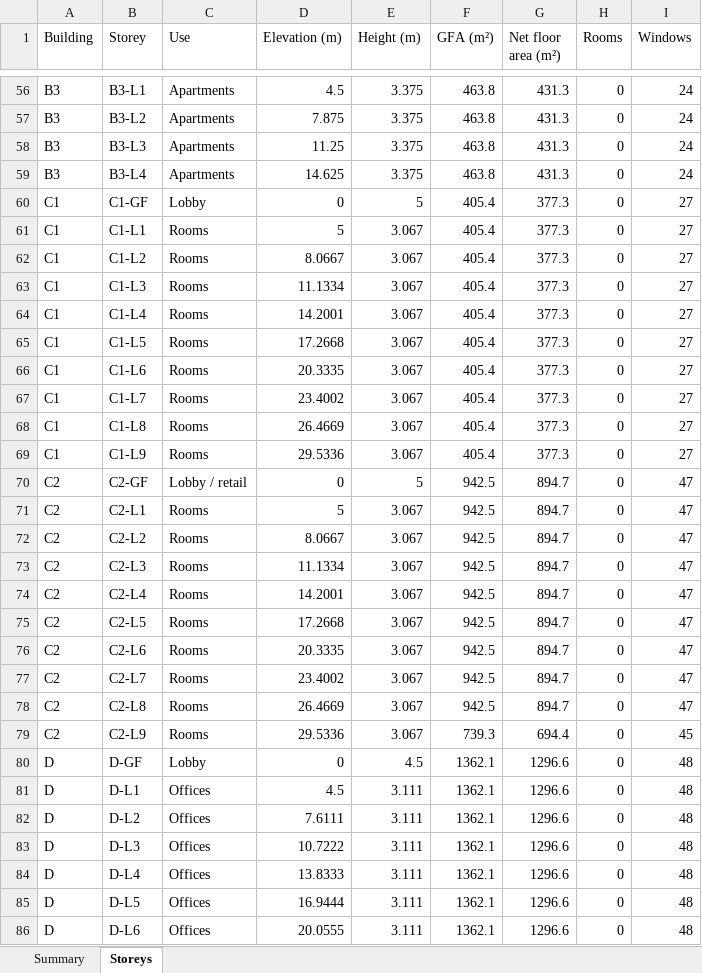
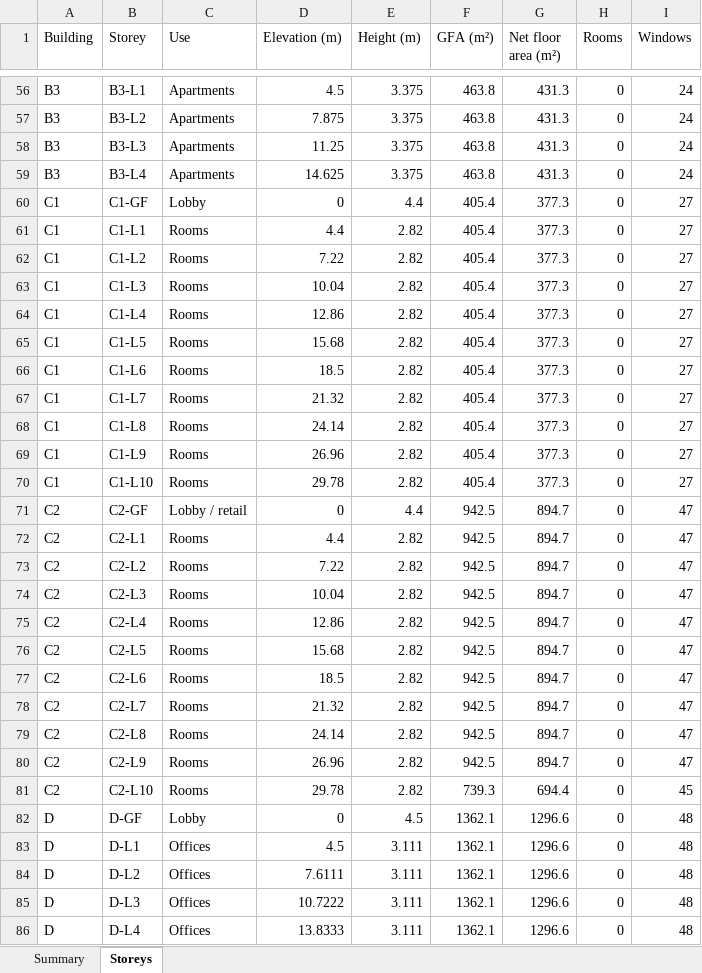
Before and after one commit to v1nnrar/Panorama, an Excel workbook: 03_existing/model/area_schedule.xlsx, sheet Storeys, drawn as a sheet; only a part is shown, gaps mark what is left out; the shorter side is filled out with more unchanged rows; values as stored, in another font and other column widths than the file's, no borders; addresses are those after the commit; the diff names each change by its address in the sheet, - before the commit and + after, or states it on an @@ line.

```diff
--- a/03_existing/model/area_schedule.xlsx (sheet Storeys)
+++ b/03_existing/model/area_schedule.xlsx (sheet Storeys)
-E60 (Height (m)): 5
+E60 (Height (m)): 4.4
-D61 (Elevation (m)): 5
+D61 (Elevation (m)): 4.4
-E61:E69 (Height (m)): 3.067
+E61:E69 (Height (m)): 2.82
-D62 (Elevation (m)): 8.0667
+D62 (Elevation (m)): 7.22
-D63 (Elevation (m)): 11.1334
+D63 (Elevation (m)): 10.04
-D64 (Elevation (m)): 14.2001
+D64 (Elevation (m)): 12.86
-D65 (Elevation (m)): 17.2668
+D65 (Elevation (m)): 15.68
-D66 (Elevation (m)): 20.3335
+D66 (Elevation (m)): 18.5
-D67 (Elevation (m)): 23.4002
+D67 (Elevation (m)): 21.32
-D68 (Elevation (m)): 26.4669
+D68 (Elevation (m)): 24.14
-D69 (Elevation (m)): 29.5336
+D69 (Elevation (m)): 26.96
+row 70: C1 | C1-L10 | Rooms | 29.78 | 2.82 | 405.4 | 377.3 | 0 | 27
-E71 (Height (m)): 5
+E71 (Height (m)): 4.4
-D72 (Elevation (m)): 5
+D72 (Elevation (m)): 4.4
-E72:E80 (Height (m)): 3.067
+E72:E80 (Height (m)): 2.82
-D73 (Elevation (m)): 8.0667
+D73 (Elevation (m)): 7.22
-D74 (Elevation (m)): 11.1334
+D74 (Elevation (m)): 10.04
-D75 (Elevation (m)): 14.2001
+D75 (Elevation (m)): 12.86
-D76 (Elevation (m)): 17.2668
+D76 (Elevation (m)): 15.68
-D77 (Elevation (m)): 20.3335
+D77 (Elevation (m)): 18.5
-D78 (Elevation (m)): 23.4002
+D78 (Elevation (m)): 21.32
-D79 (Elevation (m)): 26.4669
+D79 (Elevation (m)): 24.14
-D80 (Elevation (m)): 29.5336
+D80 (Elevation (m)): 26.96
-F80 (GFA (m²)): 739.3
+F80 (GFA (m²)): 942.5
-G80 (Net floor area (m²)): 694.4
+G80 (Net floor area (m²)): 894.7
-I80 (Windows): 45
+I80 (Windows): 47
+row 81: C2 | C2-L10 | Rooms | 29.78 | 2.82 | 739.3 | 694.4 | 0 | 45
```
Also changed, not shown: sheet Summary, 45 other files.
